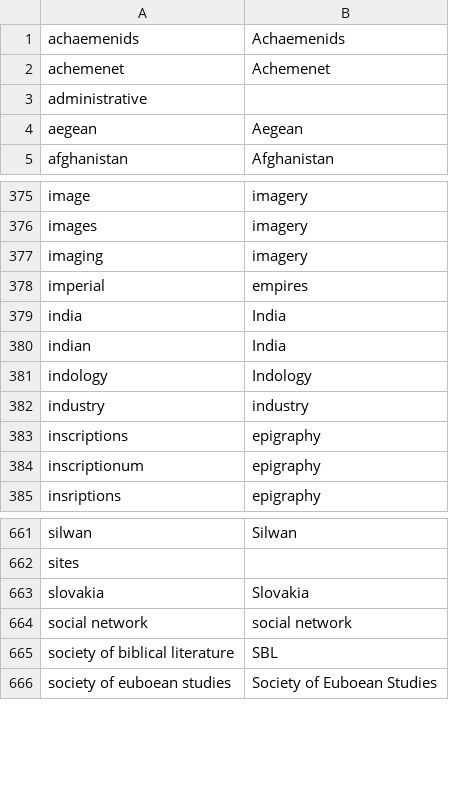
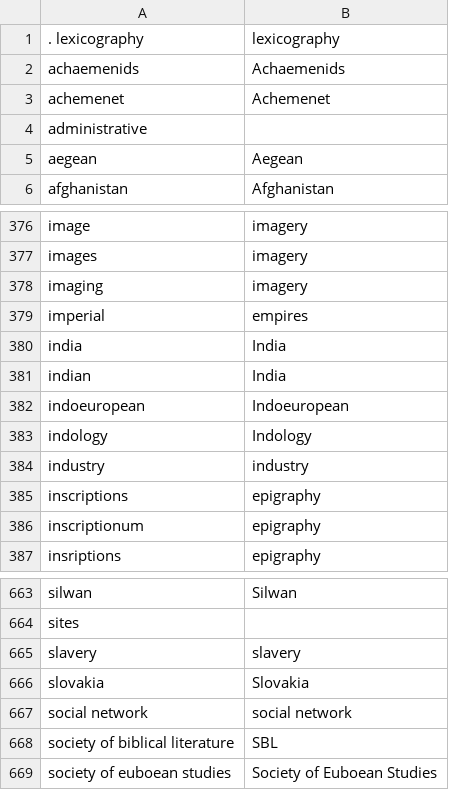
Before and after one commit to isawnyu/isaw.awol, a CSV file: isaw/awol/awol_title_strings.csv, drawn as a sheet; only a part is shown, gaps mark what is left out; the diff names each change by its address in the sheet, - before the commit and + after, or states it on an @@ line.

Commit message:
new keywords from newly-parsed articles

```diff
--- a/isaw/awol/awol_title_strings.csv
+++ b/isaw/awol/awol_title_strings.csv
+row 1: . lexicography | lexicography
+row 382: indoeuropean | Indoeuropean
+row 665: slavery | slavery
```
